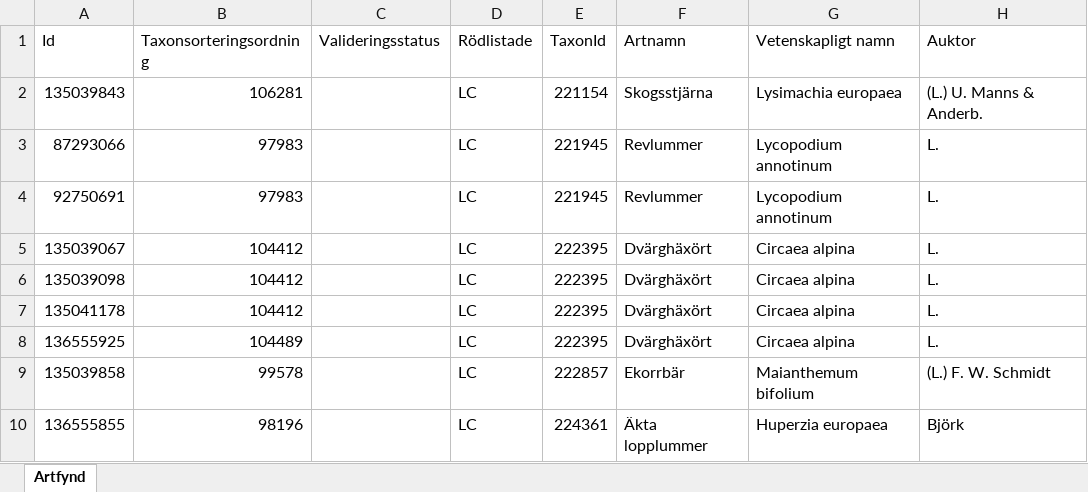
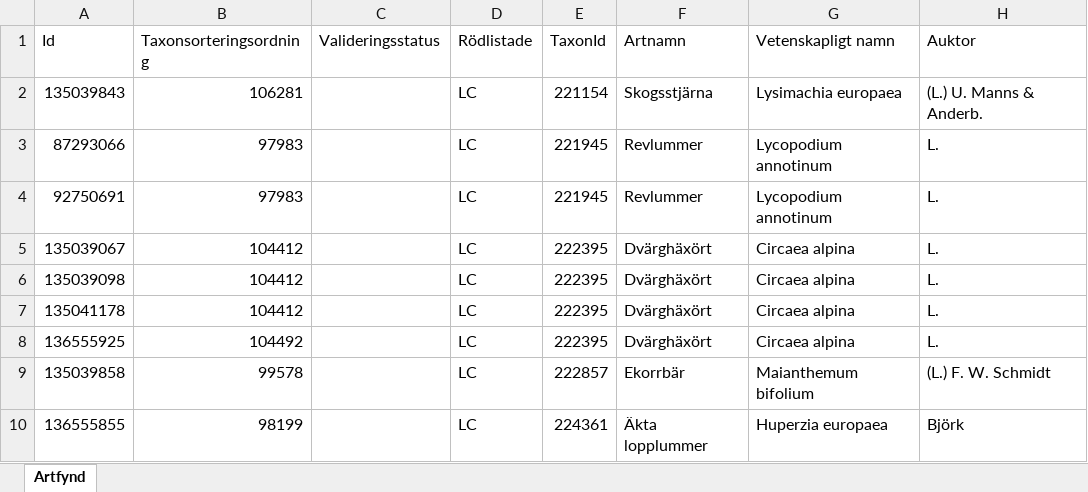
Before and after one commit to klasma/Logging_1402, an Excel workbook: artfynd/A 14042-2023 artfynd.xlsx, sheet Artfynd, drawn as a sheet; only a part is shown; values as stored, in another font and other column widths than the file's, no borders; the diff names each change by its address in the sheet, - before the commit and + after, or states it on an @@ line.

```diff
--- a/artfynd/A 14042-2023 artfynd.xlsx (sheet Artfynd)
+++ b/artfynd/A 14042-2023 artfynd.xlsx (sheet Artfynd)
-B8 (Taxonsorteringsordning): 104489
+B8 (Taxonsorteringsordning): 104492
-B10 (Taxonsorteringsordning): 98196
+B10 (Taxonsorteringsordning): 98199
```
Also changed, not shown: artfynd/A 37747-2026 artfynd.xlsx, artfynd/A 5398-2026 artfynd.xlsx, 19 other files.
